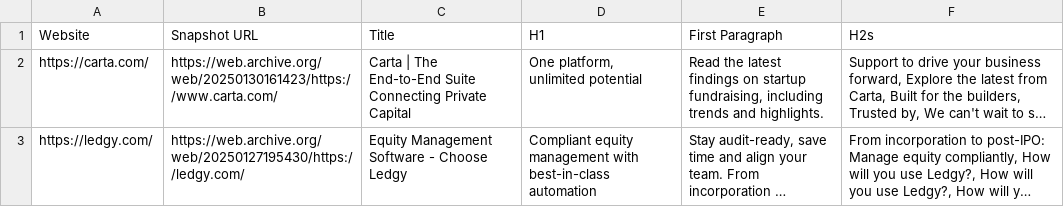
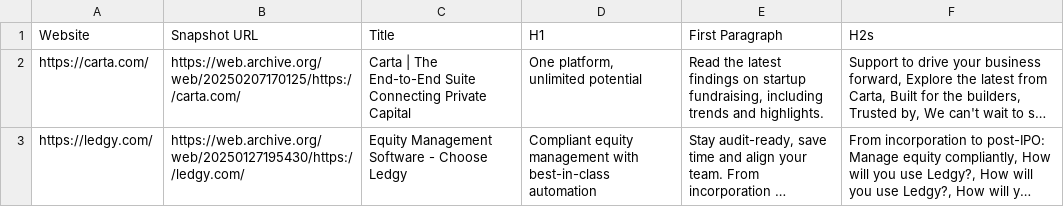
Before and after one commit to ikytai/wayback-machine, a CSV file: wayback_results/wayback_scraped_data.csv, drawn as a sheet; long unchanged cells end in …; the diff names each change by its address in the sheet, - before the commit and + after, or states it on an @@ line.

```diff
--- a/wayback_results/wayback_scraped_data.csv
+++ b/wayback_results/wayback_scraped_data.csv
-B2 (Snapshot URL): https://web.archive.org/web/20250130161423/https://www.carta.com/
+B2 (Snapshot URL): https://web.archive.org/web/20250207170125/https://carta.com/
```
